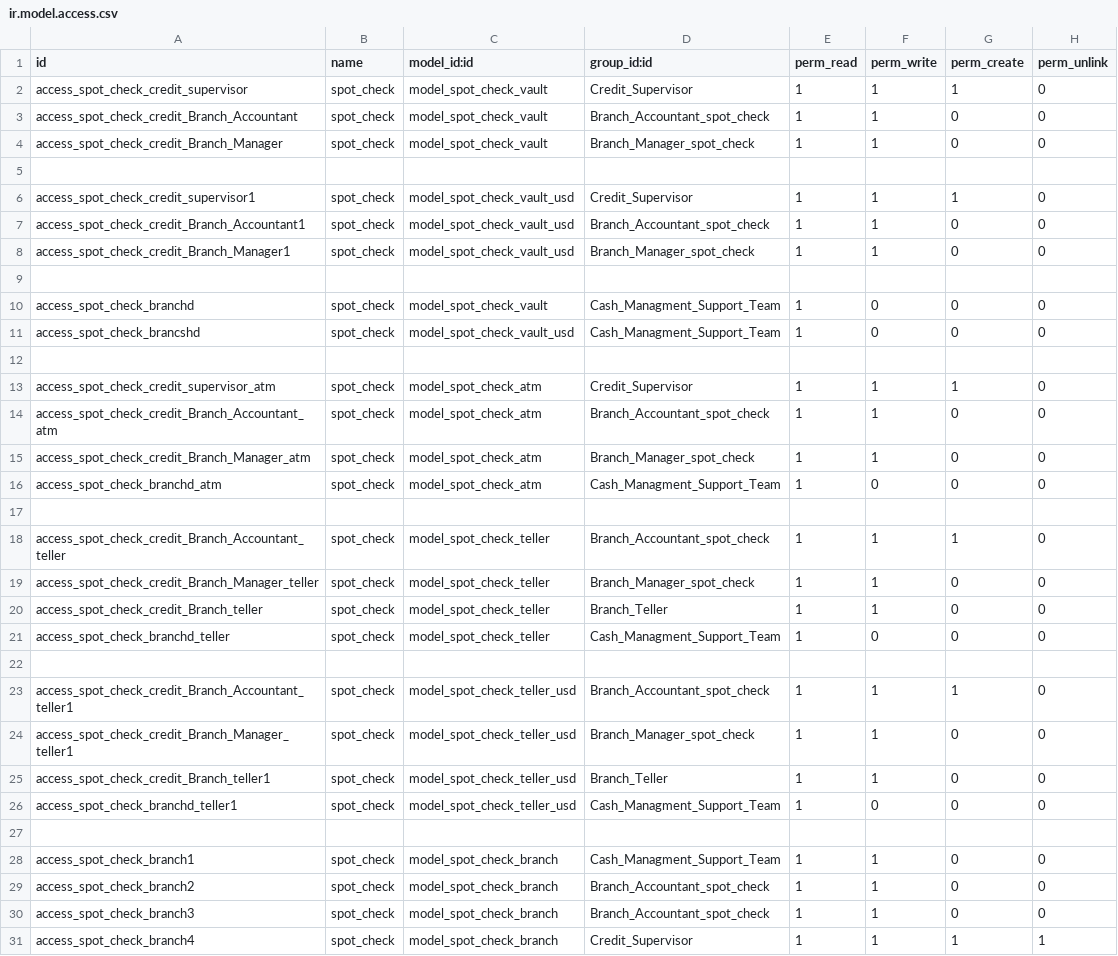
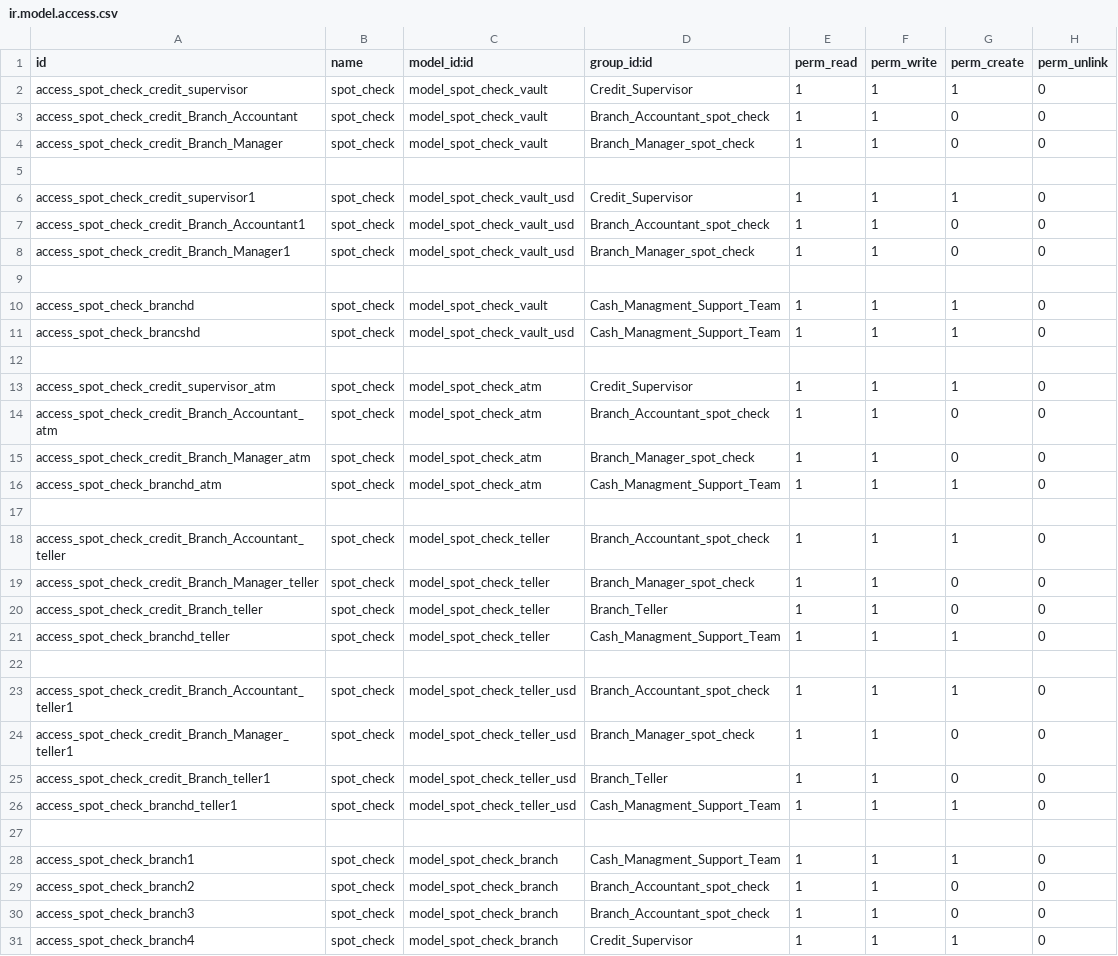
Before and after one commit to kluz116/spot_check, a CSV file: security/ir.model.access.csv, drawn as a sheet.

```diff
--- a/security/ir.model.access.csv
+++ b/security/ir.model.access.csv
@@ -9,4 +9,4 @@ access_spot_check_credit_Branch_Manager1,spot_check,model_spot_check_vault_usd,B
 
-access_spot_check_branchd,spot_check,model_spot_check_vault,Cash_Managment_Support_Team,1,0,0,0
-access_spot_check_brancshd,spot_check,model_spot_check_vault_usd,Cash_Managment_Support_Team,1,0,0,0
+access_spot_check_branchd,spot_check,model_spot_check_vault,Cash_Managment_Support_Team,1,1,1,0
+access_spot_check_brancshd,spot_check,model_spot_check_vault_usd,Cash_Managment_Support_Team,1,1,1,0
 
@@ -15,3 +15,3 @@ access_spot_check_credit_Branch_Accountant_atm,spot_check,model_spot_check_atm,B
 access_spot_check_credit_Branch_Manager_atm,spot_check,model_spot_check_atm,Branch_Manager_spot_check,1,1,0,0
-access_spot_check_branchd_atm,spot_check,model_spot_check_atm,Cash_Managment_Support_Team,1,0,0,0
+access_spot_check_branchd_atm,spot_check,model_spot_check_atm,Cash_Managment_Support_Team,1,1,1,0
 
@@ -20,3 +20,3 @@ access_spot_check_credit_Branch_Manager_teller,spot_check,model_spot_check_telle
 access_spot_check_credit_Branch_teller,spot_check,model_spot_check_teller,Branch_Teller,1,1,0,0
-access_spot_check_branchd_teller,spot_check,model_spot_check_teller,Cash_Managment_Support_Team,1,0,0,0
+access_spot_check_branchd_teller,spot_check,model_spot_check_teller,Cash_Managment_Support_Team,1,1,1,0
 
@@ -25,7 +25,7 @@ access_spot_check_credit_Branch_Manager_teller1,spot_check,model_spot_check_tell
 access_spot_check_credit_Branch_teller1,spot_check,model_spot_check_teller_usd,Branch_Teller,1,1,0,0
-access_spot_check_branchd_teller1,spot_check,model_spot_check_teller_usd,Cash_Managment_Support_Team,1,0,0,0
+access_spot_check_branchd_teller1,spot_check,model_spot_check_teller_usd,Cash_Managment_Support_Team,1,1,1,0
 
-access_spot_check_branch1,spot_check,model_spot_check_branch,Cash_Managment_Support_Team,1,1,0,0
+access_spot_check_branch1,spot_check,model_spot_check_branch,Cash_Managment_Support_Team,1,1,1,0
 access_spot_check_branch2,spot_check,model_spot_check_branch,Branch_Accountant_spot_check,1,1,0,0
 access_spot_check_branch3,spot_check,model_spot_check_branch,Branch_Accountant_spot_check,1,1,0,0
-access_spot_check_branch4,spot_check,model_spot_check_branch,Credit_Supervisor,1,1,1,1
+access_spot_check_branch4,spot_check,model_spot_check_branch,Credit_Supervisor,1,1,1,0
```
Also changed, not shown: 7 other files.
